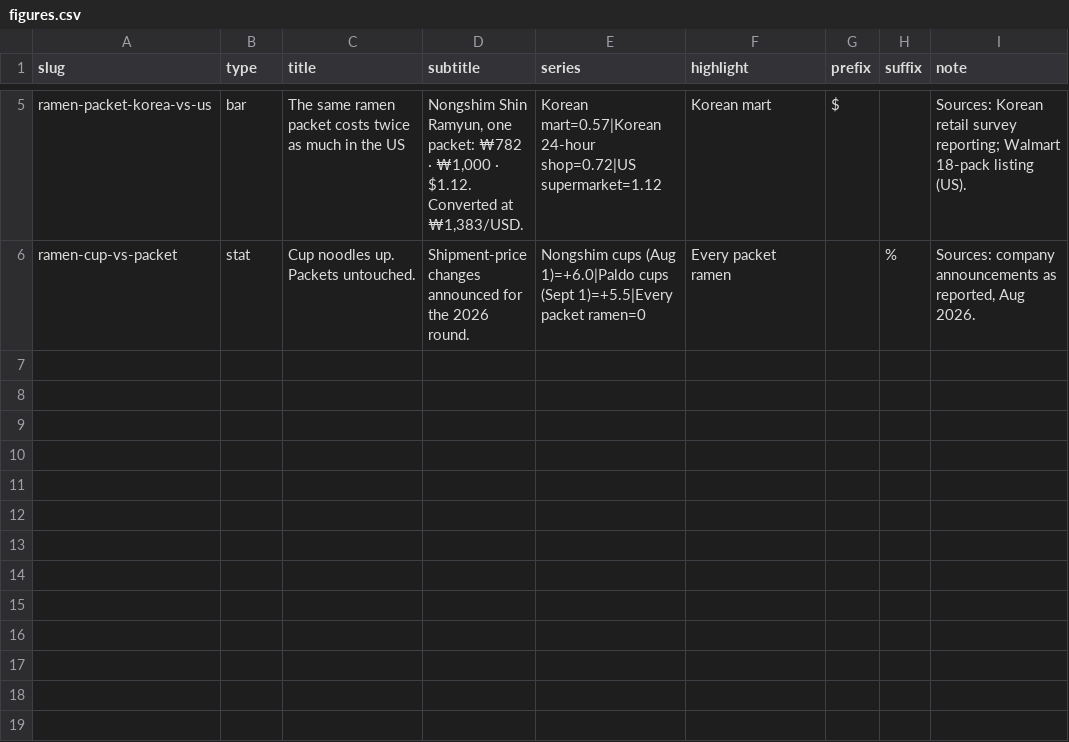
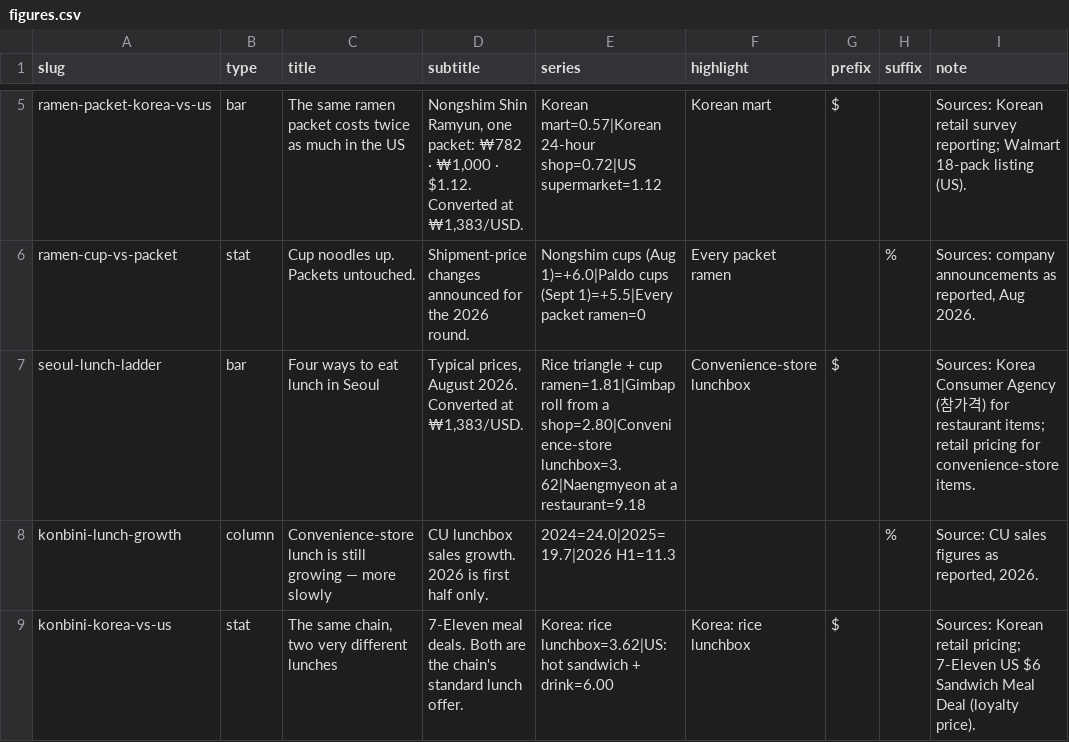
Before and after one commit to photolark-cmd/korea-rundown-assets, a CSV file: figures.csv, drawn as a sheet; only a part is shown, gaps mark what is left out; the diff names each change by its address in the sheet, - before the commit and + after, or states it on an @@ line.

```diff
--- a/figures.csv
+++ b/figures.csv
+row 7: seoul-lunch-ladder | bar | Four ways to eat lunch in Seoul | Typical prices, August 2026. Converted at ₩1,383/USD. | Rice triangle + cup ramen=1.81|Gimbap roll from a shop=2.80|Convenience-store lunchbox=3.62|Naengmyeon at a restaurant=9.18 | Convenience-store lunchbox | $ |  | Sources: Korea Consumer Agency (참가격) for restaurant items; retail pricing for convenience-store items.
+row 8: konbini-lunch-growth | column | Convenience-store lunch is still growing — more slowly | CU lunchbox sales growth. 2026 is first half only. | 2024=24.0|2025=19.7|2026 H1=11.3 |  |  | % | Source: CU sales figures as reported, 2026.
+row 9: konbini-korea-vs-us | stat | The same chain, two very different lunches | 7-Eleven meal deals. Both are the chain's standard lunch offer. | Korea: rice lunchbox=3.62|US: hot sandwich + drink=6.00 | Korea: rice lunchbox | $ |  | Sources: Korean retail pricing; 7-Eleven US $6 Sandwich Meal Deal (loyalty price).
```
Also changed, not shown: thumbnails.us.csv, 8 other files.
